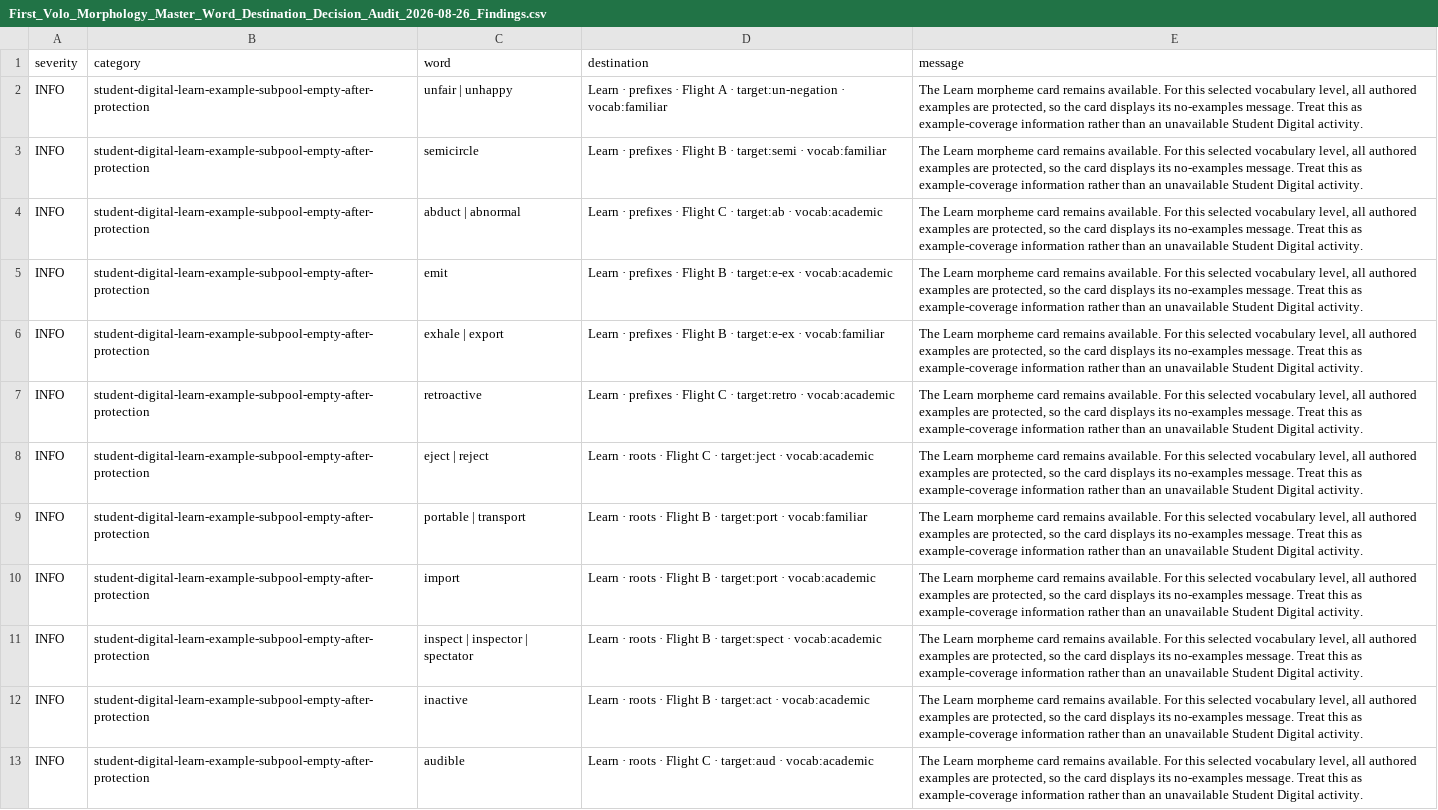
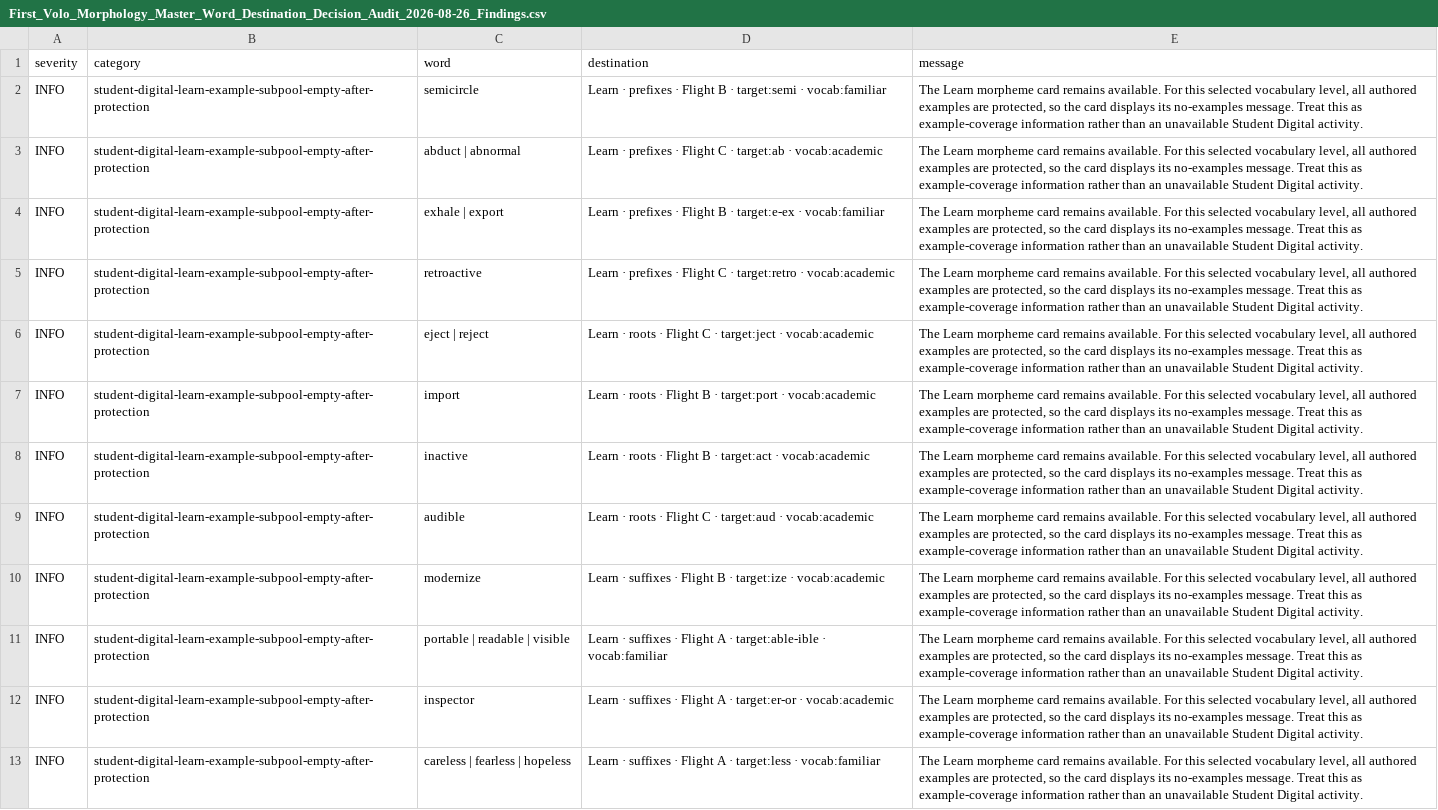
Before and after one commit to firstvololearning-ctrl/First-Volo-Morphology, a CSV file: audits/word-destinations/First_Volo_Morphology_Master_Word_Destination_Decision_Audit_2026-08-26_Findings.csv, drawn as a sheet; only a part is shown; the shorter side is filled out with more unchanged rows.

Commit message:
Enrich Learn examples with vetted words

```diff
--- a/audits/word-destinations/First_Volo_Morphology_Master_Word_Destination_Decision_Audit_2026-08-26_Findings.csv
+++ b/audits/word-destinations/First_Volo_Morphology_Master_Word_Destination_Decision_Audit_2026-08-26_Findings.csv
@@ -1,6 +1,4 @@
 severity,category,word,destination,message
-INFO,student-digital-learn-example-subpool-empty-after-protection,unfair | unhappy,Learn · prefixes · Flight A · target:un-negation · vocab:familiar,"The Learn morpheme card remains available. For this selected vocabulary level, all authored examples are protected, so the card displays its no-examples message. Treat this as example-coverage information rather than an unavailable Student Digital activity."
 INFO,student-digital-learn-example-subpool-empty-after-protection,semicircle,Learn · prefixes · Flight B · target:semi · vocab:familiar,"The Learn morpheme card remains available. For this selected vocabulary level, all authored examples are protected, so the card displays its no-examples message. Treat this as example-coverage information rather than an unavailable Student Digital activity."
 INFO,student-digital-learn-example-subpool-empty-after-protection,abduct | abnormal,Learn · prefixes · Flight C · target:ab · vocab:academic,"The Learn morpheme card remains available. For this selected vocabulary level, all authored examples are protected, so the card displays its no-examples message. Treat this as example-coverage information rather than an unavailable Student Digital activity."
-INFO,student-digital-learn-example-subpool-empty-after-protection,emit,Learn · prefixes · Flight B · target:e-ex · vocab:academic,"The Learn morpheme card remains available. For this selected vocabulary level, all authored examples are protected, so the card displays its no-examples message. Treat this as example-coverage information rather than an unavailable Student Digital activity."
 INFO,student-digital-learn-example-subpool-empty-after-protection,exhale | export,Learn · prefixes · Flight B · target:e-ex · vocab:familiar,"The Learn morpheme card remains available. For this selected vocabulary level, all authored examples are protected, so the card displays its no-examples message. Treat this as example-coverage information rather than an unavailable Student Digital activity."
@@ -8,5 +6,3 @@ INFO,student-digital-learn-example-subpool-empty-after-protection,retroactive,Le
 INFO,student-digital-learn-example-subpool-empty-after-protection,eject | reject,Learn · roots · Flight C · target:ject · vocab:academic,"The Learn morpheme card remains available. For this selected vocabulary level, all authored examples are protected, so the card displays its no-examples message. Treat this as example-coverage information rather than an unavailable Student Digital activity."
-INFO,student-digital-learn-example-subpool-empty-after-protection,portable | transport,Learn · roots · Flight B · target:port · vocab:familiar,"The Learn morpheme card remains available. For this selected vocabulary level, all authored examples are protected, so the card displays its no-examples message. Treat this as example-coverage information rather than an unavailable Student Digital activity."
 INFO,student-digital-learn-example-subpool-empty-after-protection,import,Learn · roots · Flight B · target:port · vocab:academic,"The Learn morpheme card remains available. For this selected vocabulary level, all authored examples are protected, so the card displays its no-examples message. Treat this as example-coverage information rather than an unavailable Student Digital activity."
-INFO,student-digital-learn-example-subpool-empty-after-protection,inspect | inspector | spectator,Learn · roots · Flight B · target:spect · vocab:academic,"The Learn morpheme card remains available. For this selected vocabulary level, all authored examples are protected, so the card displays its no-examples message. Treat this as example-coverage information rather than an unavailable Student Digital activity."
 INFO,student-digital-learn-example-subpool-empty-after-protection,inactive,Learn · roots · Flight B · target:act · vocab:academic,"The Learn morpheme card remains available. For this selected vocabulary level, all authored examples are protected, so the card displays its no-examples message. Treat this as example-coverage information rather than an unavailable Student Digital activity."
```
Also changed, not shown: audits/word-destinations/First_Volo_Morphology_Master_Word_Destination_Decision_Audit_2026-08-26_Protected_Source_Cleanup.csv, audits/word-destinations/First_Volo_Morphology_Master_Word_Destination_Decision_Audit_2026-08-26_Runtime_Pool_Health.csv, 5 other files.
